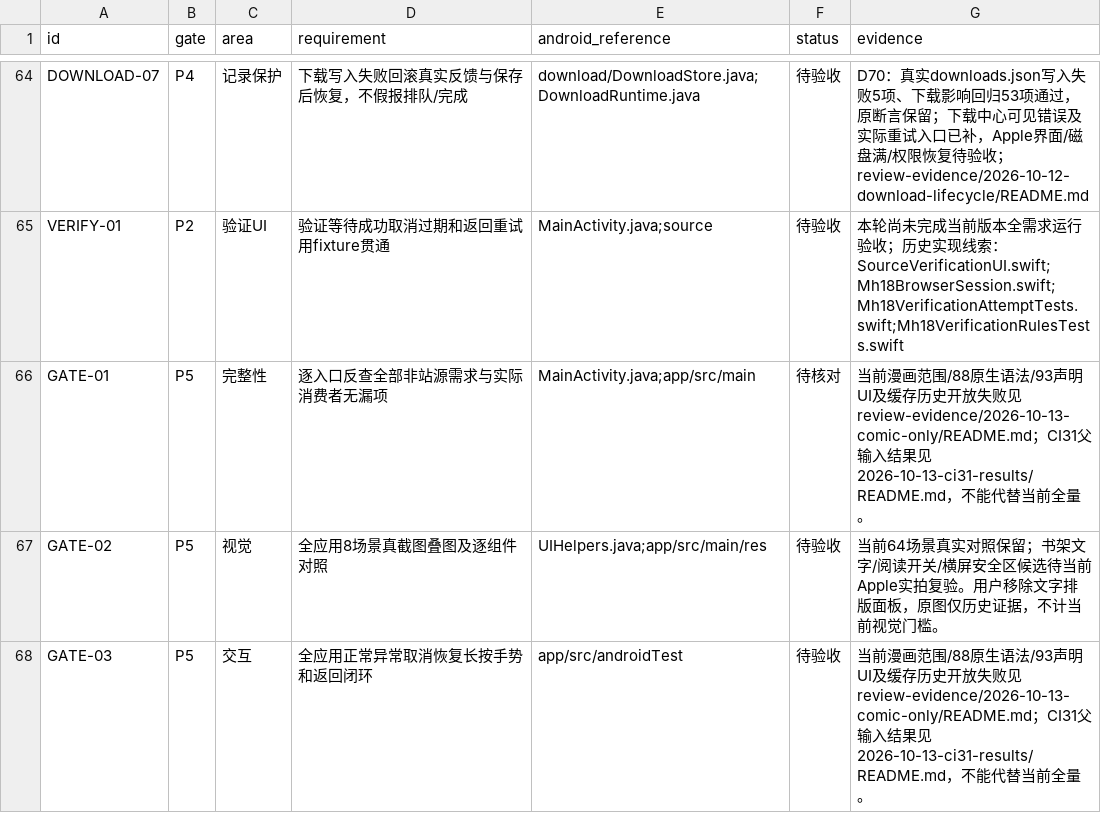
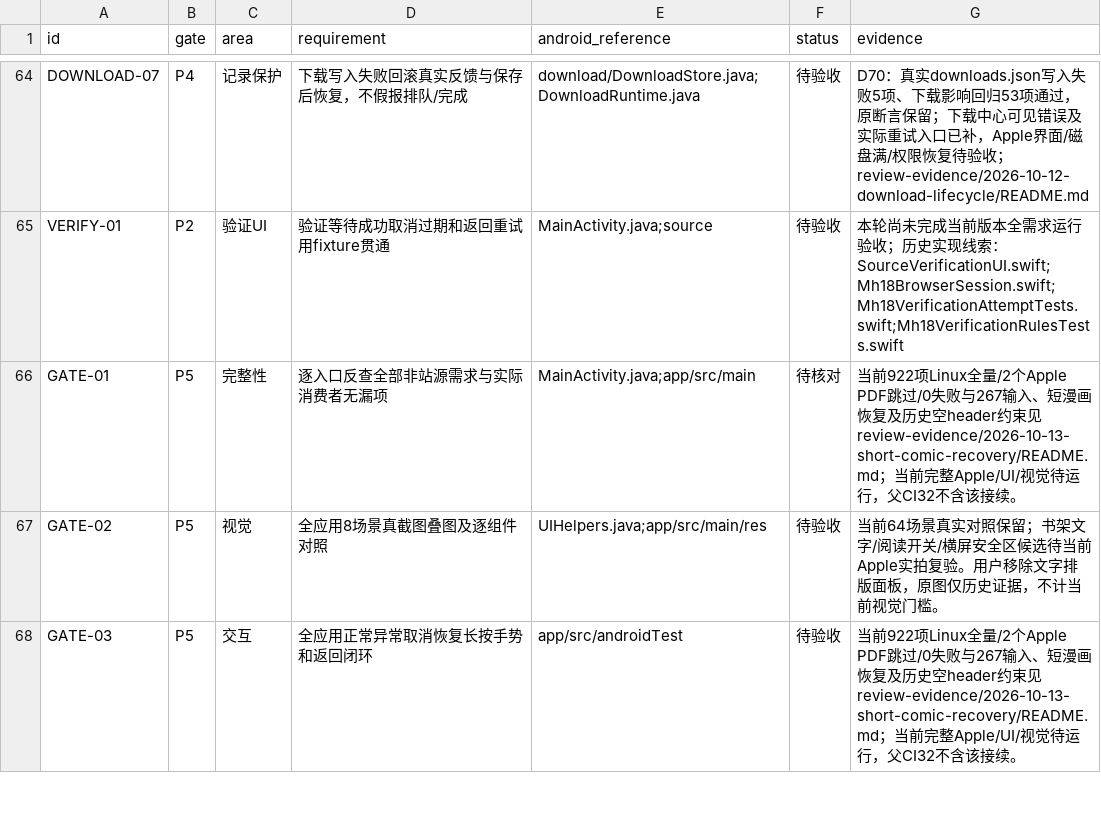
Before and after one commit to sermisellek2-spec/xx-comic-ios, a CSV file: docs/ios-parity-2.0.40/requirements.csv, drawn as a sheet; only a part is shown, gaps mark what is left out; the diff covers the shown part only.

Commit message:
Preserve short Kindle comics and give history its full grid height

```diff
--- a/docs/ios-parity-2.0.40/requirements.csv
+++ b/docs/ios-parity-2.0.40/requirements.csv
@@ -65,4 +65,4 @@ DOWNLOAD-07,P4,记录保护,下载写入失败回滚真实反馈与保存后恢
 VERIFY-01,P2,验证UI,验证等待成功取消过期和返回重试用fixture贯通,MainActivity.java;source,待验收,本轮尚未完成当前版本全需求运行验收；历史实现线索：SourceVerificationUI.swift;Mh18BrowserSession.swift;Mh18VerificationAttemptTests.swift;Mh18VerificationRulesTests.swift
-GATE-01,P5,完整性,逐入口反查全部非站源需求与实际消费者无漏项,MainActivity.java;app/src/main,待核对,当前漫画范围/88原生语法/93声明UI及缓存历史开放失败见review-evidence/2026-10-13-comic-only/README.md；CI31父输入结果见2026-10-13-ci31-results/README.md，不能代替当前全量。
+GATE-01,P5,完整性,逐入口反查全部非站源需求与实际消费者无漏项,MainActivity.java;app/src/main,待核对,当前922项Linux全量/2个Apple PDF跳过/0失败与267输入、短漫画恢复及历史空header约束见review-evidence/2026-10-13-short-comic-recovery/README.md；当前完整Apple/UI/视觉待运行，父CI32不含该接续。
 GATE-02,P5,视觉,全应用8场景真截图叠图及逐组件对照,UIHelpers.java;app/src/main/res,待验收,当前64场景真实对照保留；书架文字/阅读开关/横屏安全区候选待当前Apple实拍复验。用户移除文字排版面板，原图仅历史证据，不计当前视觉门槛。
-GATE-03,P5,交互,全应用正常异常取消恢复长按手势和返回闭环,app/src/androidTest,待验收,当前漫画范围/88原生语法/93声明UI及缓存历史开放失败见review-evidence/2026-10-13-comic-only/README.md；CI31父输入结果见2026-10-13-ci31-results/README.md，不能代替当前全量。
+GATE-03,P5,交互,全应用正常异常取消恢复长按手势和返回闭环,app/src/androidTest,待验收,当前922项Linux全量/2个Apple PDF跳过/0失败与267输入、短漫画恢复及历史空header约束见review-evidence/2026-10-13-short-comic-recovery/README.md；当前完整Apple/UI/视觉待运行，父CI32不含该接续。
```
Also changed, not shown: 5 edited cells elsewhere in this file, 16 other files.
